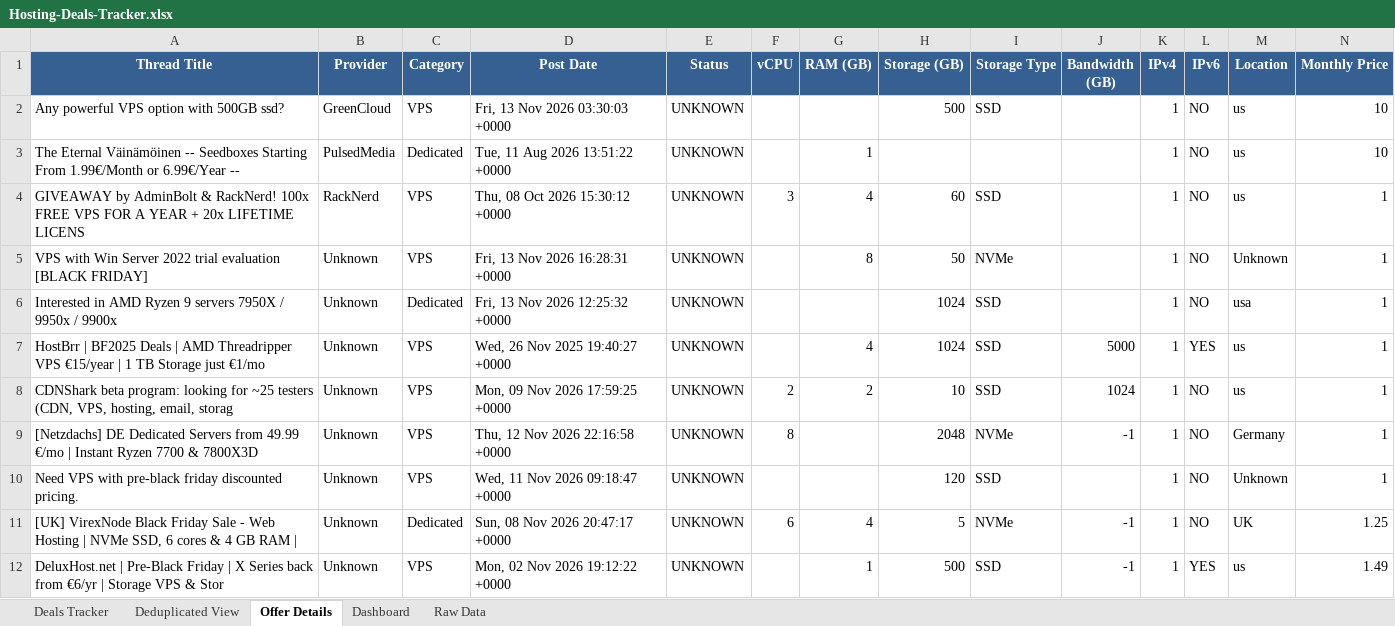
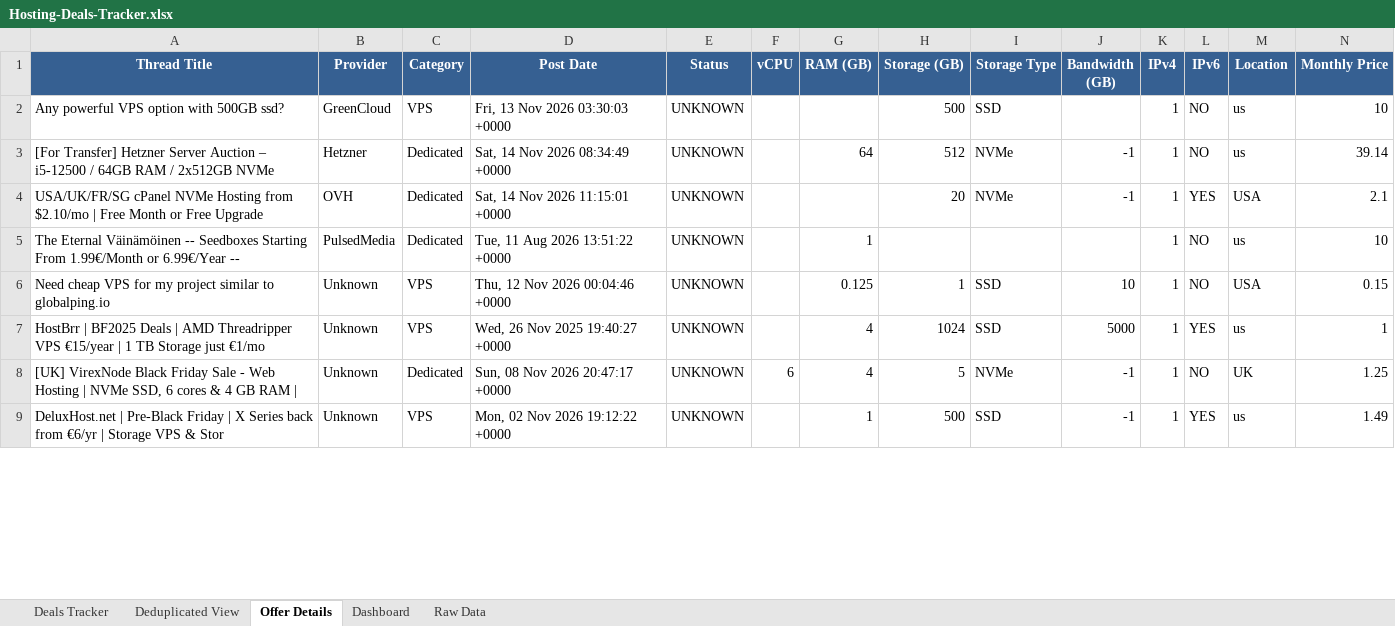
Before and after one commit to bojak83318/hosting-deals-tracker, an Excel workbook: output/Hosting-Deals-Tracker.xlsx, sheet Offer Details, drawn as a sheet; only a part is shown; values as stored, in another font and other column widths than the file's, no borders; removed rows and columns are numbered as before the commit, all else as after; rows hold the shown columns only; the diff covers the shown part only; the diff names each change by its address in the sheet, - before the commit and + after, or states it on an @@ line.

```diff
--- a/output/Hosting-Deals-Tracker.xlsx (sheet Offer Details)
+++ b/output/Hosting-Deals-Tracker.xlsx (sheet Offer Details)
+row 3: [For Transfer] Hetzner Server Auction – i5-12500 / 64GB RAM / 2x512GB NVMe | Hetzner | Dedicated | Sat, 14 Nov 2026 08:34:49 +0000 | UNKNOWN |  | 64 | 512 | NVMe | -1 | 1 | NO | us | 39.14
+row 4: USA/UK/FR/SG cPanel NVMe Hosting from $2.10/mo | Free Month or Free Upgrade | OVH | Dedicated | Sat, 14 Nov 2026 11:15:01 +0000 | UNKNOWN |  |  | 20 | NVMe | -1 | 1 | YES | USA | 2.1
-row 4: GIVEAWAY by AdminBolt & RackNerd! 100x FREE VPS FOR A YEAR + 20x LIFETIME LICENS | RackNerd | VPS | Thu, 08 Oct 2026 15:30:12 +0000 | UNKNOWN | 3 | 4 | 60 | SSD |  | 1 | NO | us | 1
-row 5: VPS with Win Server 2022 trial evaluation [BLACK FRIDAY] | Unknown | VPS | Fri, 13 Nov 2026 16:28:31 +0000 | UNKNOWN |  | 8 | 50 | NVMe |  | 1 | NO | Unknown | 1
-row 6: Interested in AMD Ryzen 9 servers 7950X / 9950x / 9900x | Unknown | Dedicated | Fri, 13 Nov 2026 12:25:32 +0000 | UNKNOWN |  |  | 1024 | SSD |  | 1 | NO | usa | 1
+row 6: Need cheap VPS for my project similar to globalping.io | Unknown | VPS | Thu, 12 Nov 2026 00:04:46 +0000 | UNKNOWN |  | 0.125 | 1 | SSD | 10 | 1 | NO | USA | 0.15
-row 8: CDNShark beta program: looking for ~25 testers (CDN, VPS, hosting, email, storag | Unknown | VPS | Mon, 09 Nov 2026 17:59:25 +0000 | UNKNOWN | 2 | 2 | 10 | SSD | 1024 | 1 | NO | us | 1
-row 9: [Netzdachs] DE Dedicated Servers from 49.99 €/mo | Instant Ryzen 7700 & 7800X3D | Unknown | VPS | Thu, 12 Nov 2026 22:16:58 +0000 | UNKNOWN | 8 |  | 2048 | NVMe | -1 | 1 | NO | Germany | 1
-row 10: Need VPS with pre-black friday discounted pricing. | Unknown | VPS | Wed, 11 Nov 2026 09:18:47 +0000 | UNKNOWN |  |  | 120 | SSD |  | 1 | NO | Unknown | 1
```
Also changed, not shown: 12 added rows, 10 removed rows and 2 moved rows elsewhere in this sheet, sheet Raw Data, sheet Deals Tracker, sheet Deduplicated View, sheet Dashboard, 1 other file.
